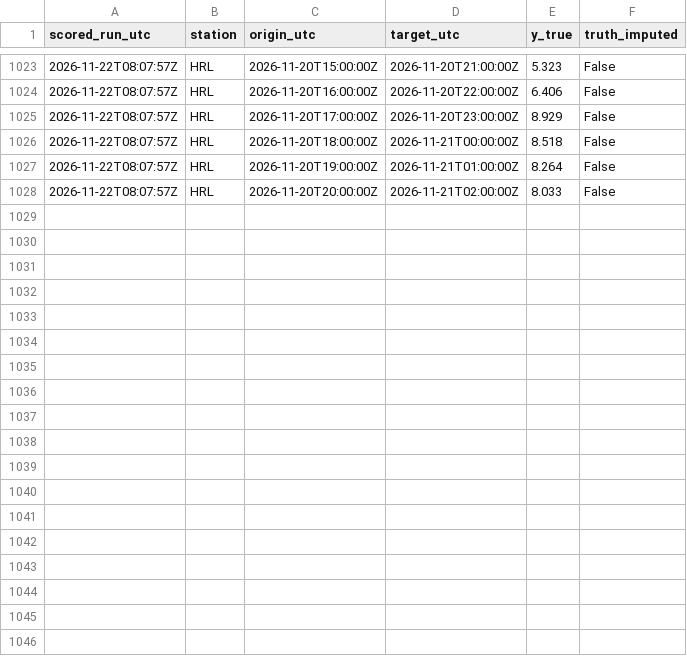
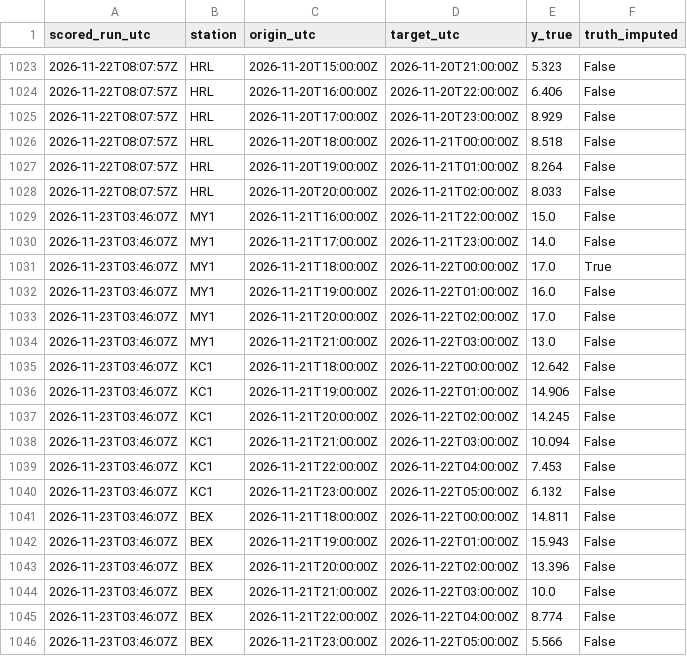
Before and after one commit to abdullahiali1545-arch/when-should-you-trust-the-forecast, a CSV file: data/live/scores.csv, drawn as a sheet; only a part is shown, gaps mark what is left out; the diff names each change by its address in the sheet, - before the commit and + after, or states it on an @@ line.

```diff
--- a/data/live/scores.csv
+++ b/data/live/scores.csv
+row 1029: 2026-11-23T03:46:07Z | MY1 | 2026-11-21T16:00:00Z | 2026-11-21T22:00:00Z | 15.0 | False
+row 1030: 2026-11-23T03:46:07Z | MY1 | 2026-11-21T17:00:00Z | 2026-11-21T23:00:00Z | 14.0 | False
+row 1031: 2026-11-23T03:46:07Z | MY1 | 2026-11-21T18:00:00Z | 2026-11-22T00:00:00Z | 17.0 | True
+row 1032: 2026-11-23T03:46:07Z | MY1 | 2026-11-21T19:00:00Z | 2026-11-22T01:00:00Z | 16.0 | False
+row 1033: 2026-11-23T03:46:07Z | MY1 | 2026-11-21T20:00:00Z | 2026-11-22T02:00:00Z | 17.0 | False
+row 1034: 2026-11-23T03:46:07Z | MY1 | 2026-11-21T21:00:00Z | 2026-11-22T03:00:00Z | 13.0 | False
+row 1035: 2026-11-23T03:46:07Z | KC1 | 2026-11-21T18:00:00Z | 2026-11-22T00:00:00Z | 12.642 | False
+row 1036: 2026-11-23T03:46:07Z | KC1 | 2026-11-21T19:00:00Z | 2026-11-22T01:00:00Z | 14.906 | False
+row 1037: 2026-11-23T03:46:07Z | KC1 | 2026-11-21T20:00:00Z | 2026-11-22T02:00:00Z | 14.245 | False
+row 1038: 2026-11-23T03:46:07Z | KC1 | 2026-11-21T21:00:00Z | 2026-11-22T03:00:00Z | 10.094 | False
+row 1039: 2026-11-23T03:46:07Z | KC1 | 2026-11-21T22:00:00Z | 2026-11-22T04:00:00Z | 7.453 | False
+row 1040: 2026-11-23T03:46:07Z | KC1 | 2026-11-21T23:00:00Z | 2026-11-22T05:00:00Z | 6.132 | False
+row 1041: 2026-11-23T03:46:07Z | BEX | 2026-11-21T18:00:00Z | 2026-11-22T00:00:00Z | 14.811 | False
+row 1042: 2026-11-23T03:46:07Z | BEX | 2026-11-21T19:00:00Z | 2026-11-22T01:00:00Z | 15.943 | False
+row 1043: 2026-11-23T03:46:07Z | BEX | 2026-11-21T20:00:00Z | 2026-11-22T02:00:00Z | 13.396 | False
+row 1044: 2026-11-23T03:46:07Z | BEX | 2026-11-21T21:00:00Z | 2026-11-22T03:00:00Z | 10.0 | False
+row 1045: 2026-11-23T03:46:07Z | BEX | 2026-11-21T22:00:00Z | 2026-11-22T04:00:00Z | 8.774 | False
+row 1046: 2026-11-23T03:46:07Z | BEX | 2026-11-21T23:00:00Z | 2026-11-22T05:00:00Z | 5.566 | False
```
Also changed, not shown: data/live/forecasts.csv, 1 other file.
